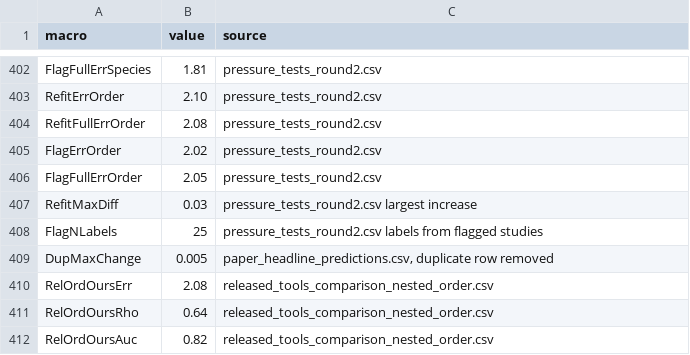
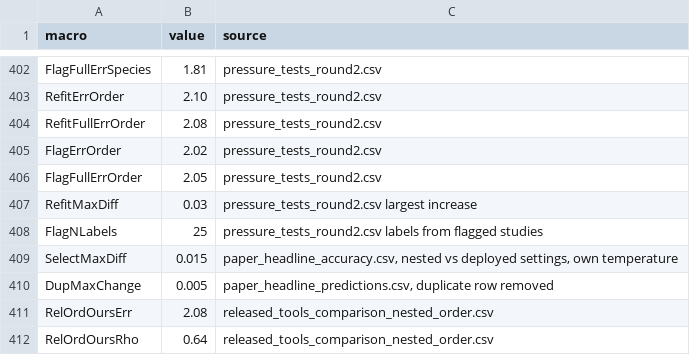
Before and after one commit to Gogireddy007/GEM-WorldModel, a CSV file: paper/numbers_sources.csv, drawn as a sheet; only a part is shown, gaps mark what is left out; the shorter side is filled out with more unchanged rows.

```diff
--- a/paper/numbers_sources.csv
+++ b/paper/numbers_sources.csv
@@ -408,2 +408,3 @@ RefitMaxDiff,0.03,pressure_tests_round2.csv largest increase
 FlagNLabels,25,pressure_tests_round2.csv labels from flagged studies
+SelectMaxDiff,0.015,"paper_headline_accuracy.csv, nested vs deployed settings, own temperature"
 DupMaxChange,0.005,"paper_headline_predictions.csv, duplicate row removed"
```
Also changed, not shown: 20 other files.
